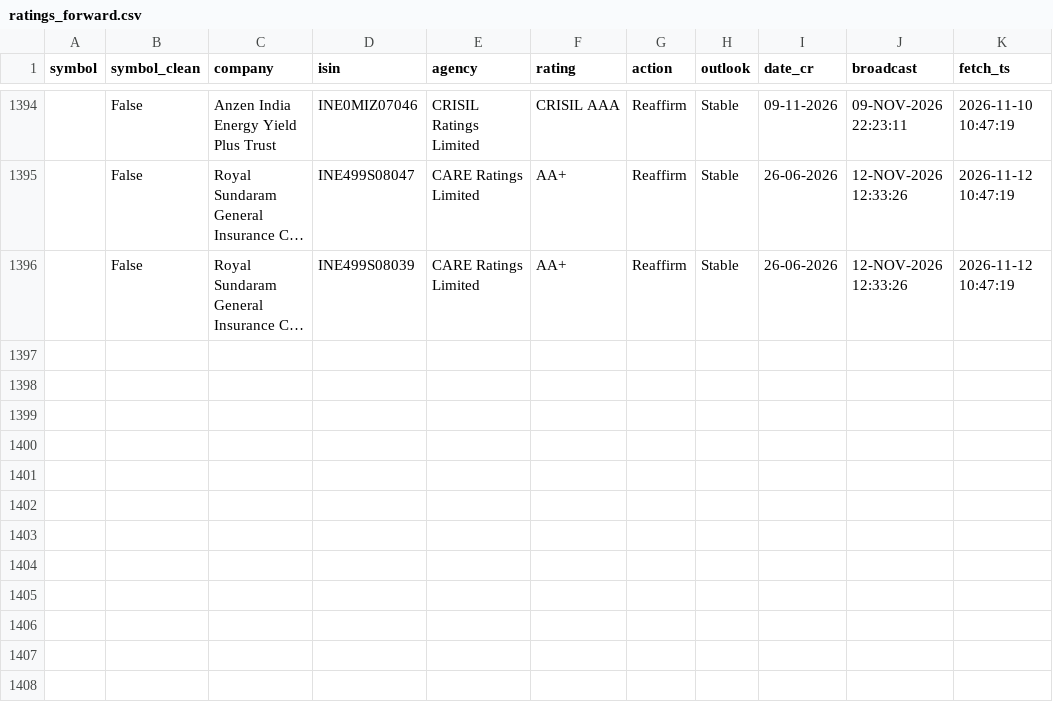
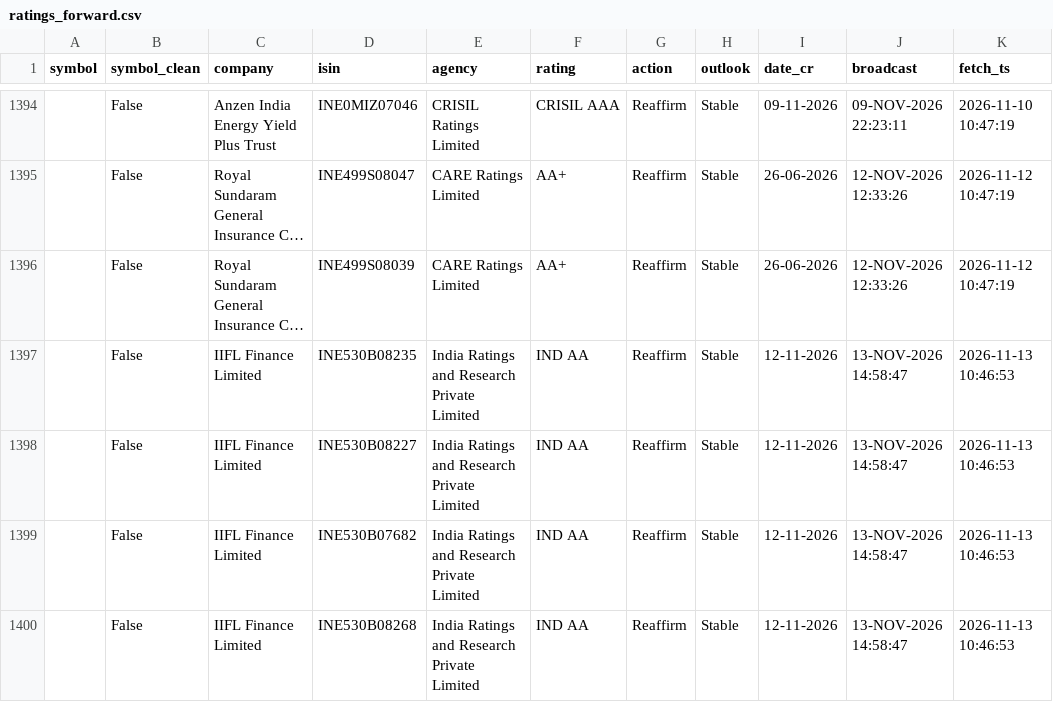
Before and after one commit to kreeshpatel/nifty-satvik, a CSV file: results/ratings_forward.csv, drawn as a sheet; only a part is shown, gaps mark what is left out; long unchanged cells end in …; the diff names each change by its address in the sheet, - before the commit and + after, or states it on an @@ line.

```diff
--- a/results/ratings_forward.csv
+++ b/results/ratings_forward.csv
+row 1397:  | False | IIFL Finance Limited | INE530B08235 | India Ratings and Research Private Limited | IND AA | Reaffirm | Stable | 12-11-2026 | 13-NOV-2026 14:58:47 | 2026-11-13 10:46:53
+row 1398:  | False | IIFL Finance Limited | INE530B08227 | India Ratings and Research Private Limited | IND AA | Reaffirm | Stable | 12-11-2026 | 13-NOV-2026 14:58:47 | 2026-11-13 10:46:53
+row 1399:  | False | IIFL Finance Limited | INE530B07682 | India Ratings and Research Private Limited | IND AA | Reaffirm | Stable | 12-11-2026 | 13-NOV-2026 14:58:47 | 2026-11-13 10:46:53
+row 1400:  | False | IIFL Finance Limited | INE530B08268 | India Ratings and Research Private Limited | IND AA | Reaffirm | Stable | 12-11-2026 | 13-NOV-2026 14:58:47 | 2026-11-13 10:46:53
```
Also changed, not shown: 3 other files.
